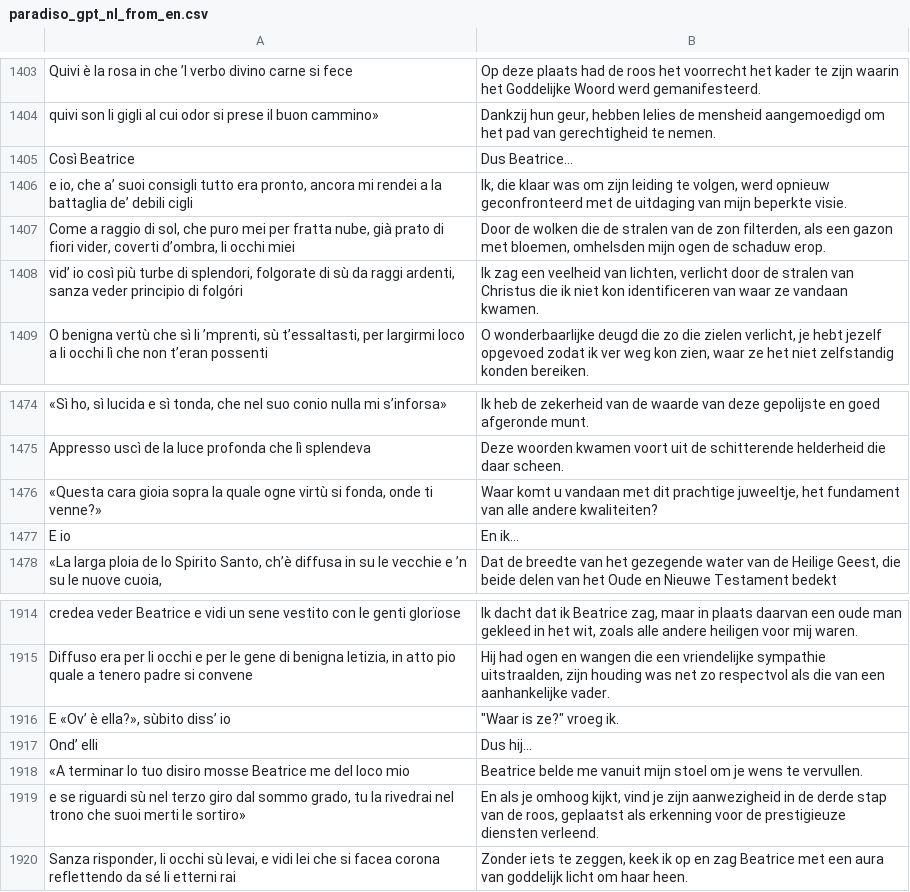
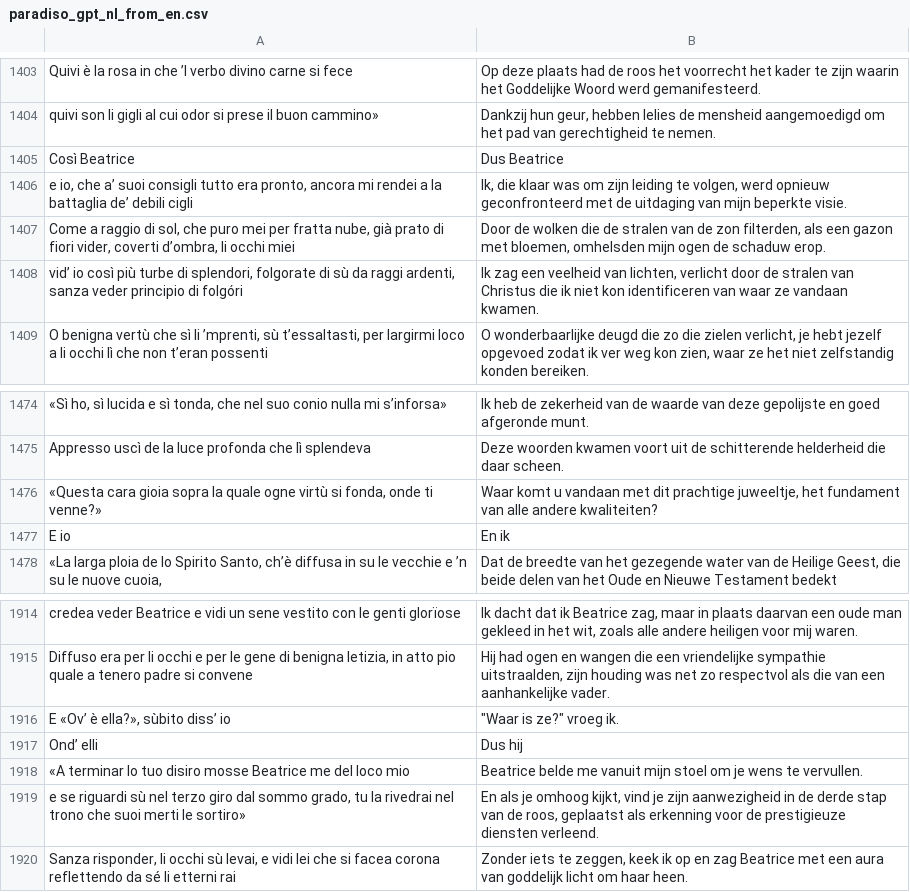
Before and after one commit to mattabott/Dante_Transformer, a CSV file: paradiso_gpt_nl_from_en.csv, drawn as a sheet; only a part is shown, gaps mark what is left out; the diff covers the shown part only; the diff names each change by its address in the sheet, - before the commit and + after, or states it on an @@ line.

```diff
--- a/paradiso_gpt_nl_from_en.csv
+++ b/paradiso_gpt_nl_from_en.csv
-B1405: Dus Beatrice...
+B1405: Dus Beatrice
-B1477: En ik...
+B1477: En ik
-B1917: Dus hij...
+B1917: Dus hij
```
Also changed, not shown: 5 edited cells elsewhere in this file.
